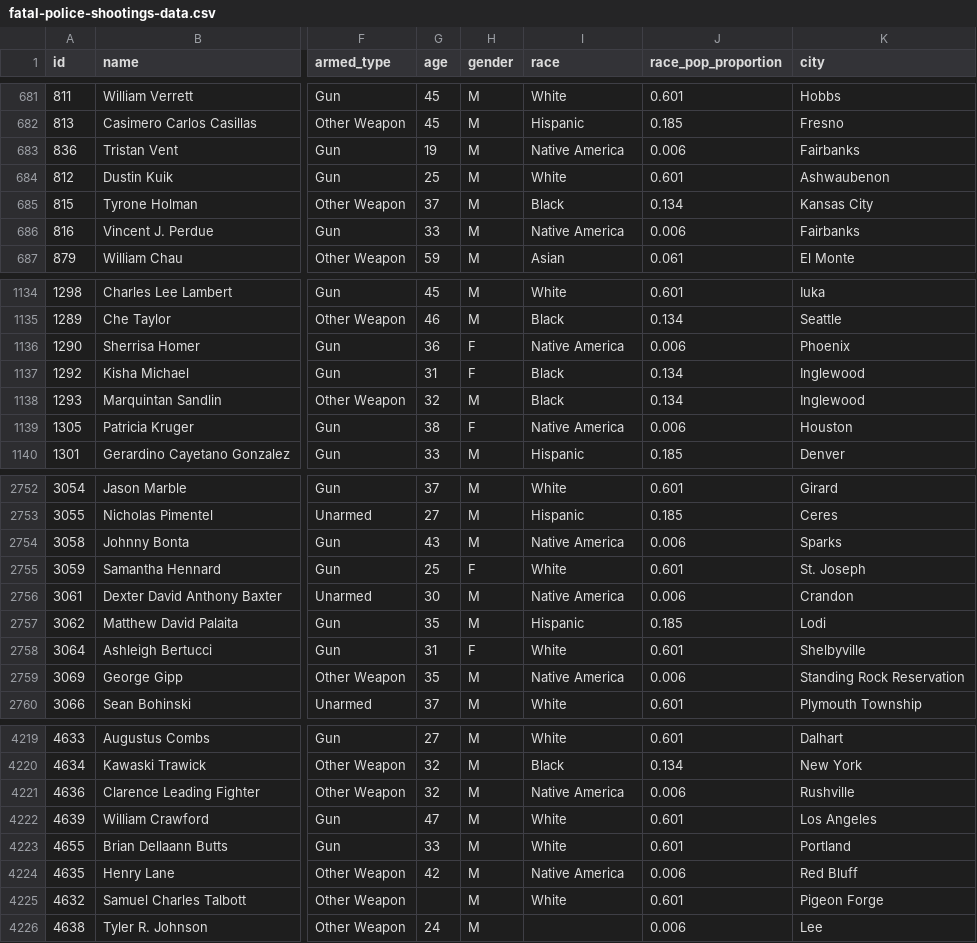
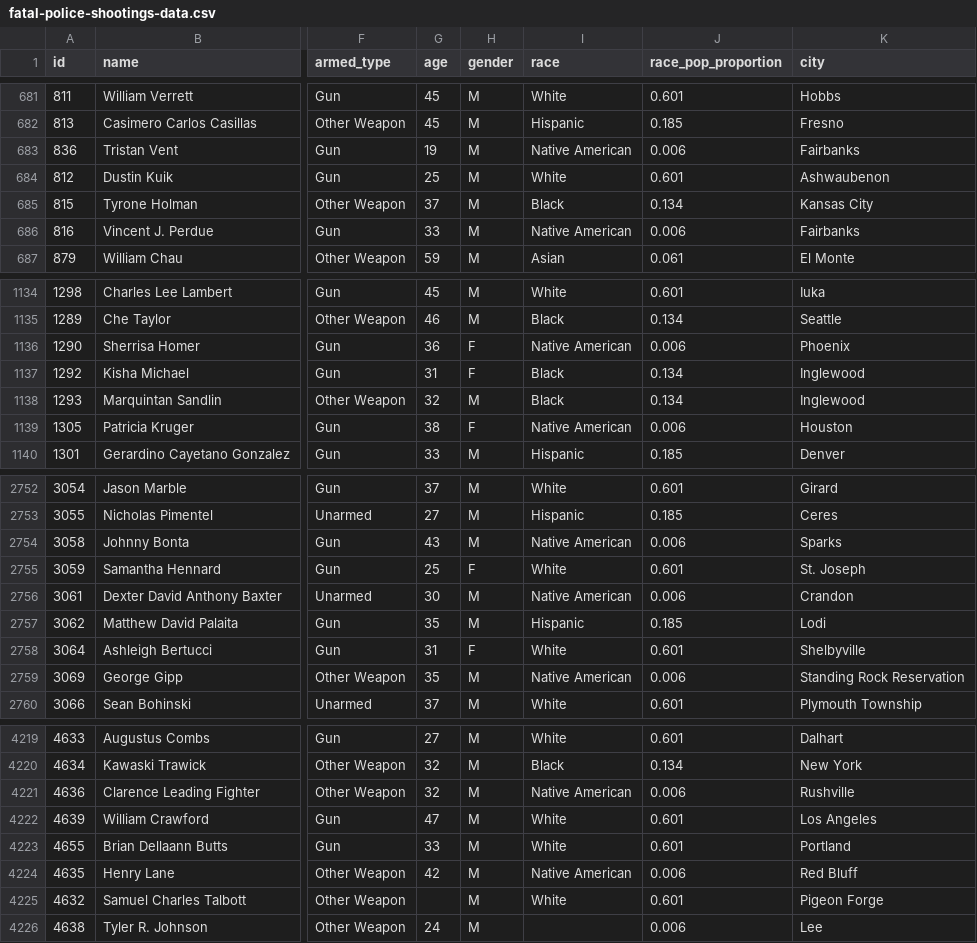
Before and after one commit to peterswi/miniproject3, a CSV file: data-police-shootings-master/fatal-police-shootings-data.csv, drawn as a sheet; only a part is shown, gaps mark what is left out; the diff covers the shown part only; the diff names each change by its address in the sheet, - before the commit and + after, or states it on an @@ line.

Commit message:
Update fatal-police-shootings-data.csv

```diff
--- a/data-police-shootings-master/fatal-police-shootings-data.csv
+++ b/data-police-shootings-master/fatal-police-shootings-data.csv
-I683 (race): Native America
+I683 (race): Native American
-I686 (race): Native America
+I686 (race): Native American
-I1136 (race): Native America
+I1136 (race): Native American
-I1139 (race): Native America
+I1139 (race): Native American
-I2754 (race): Native America
+I2754 (race): Native American
-I2756 (race): Native America
+I2756 (race): Native American
-I2759 (race): Native America
+I2759 (race): Native American
-I4221 (race): Native America
+I4221 (race): Native American
-I4224 (race): Native America
+I4224 (race): Native American
```
Also changed, not shown: 71 edited cells elsewhere in this file.
